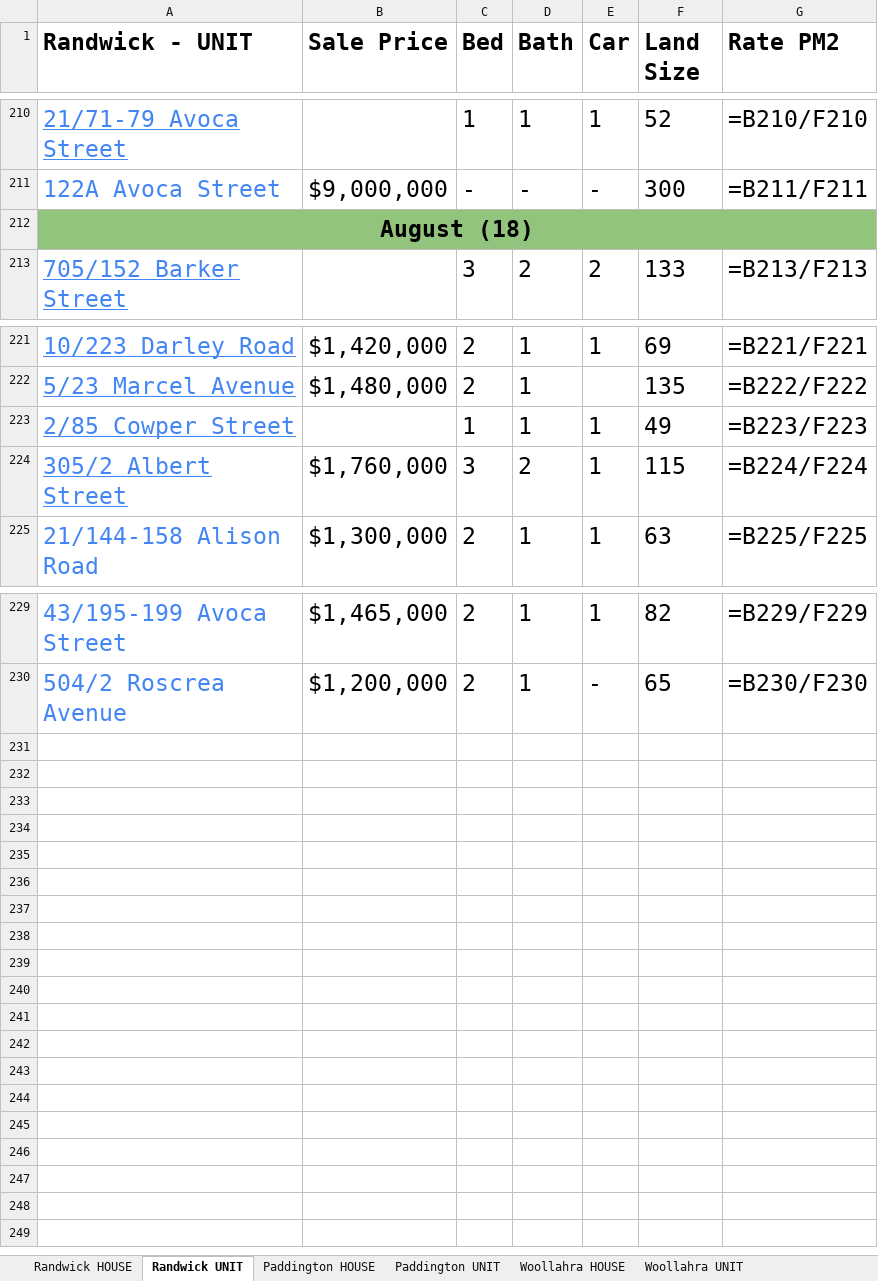
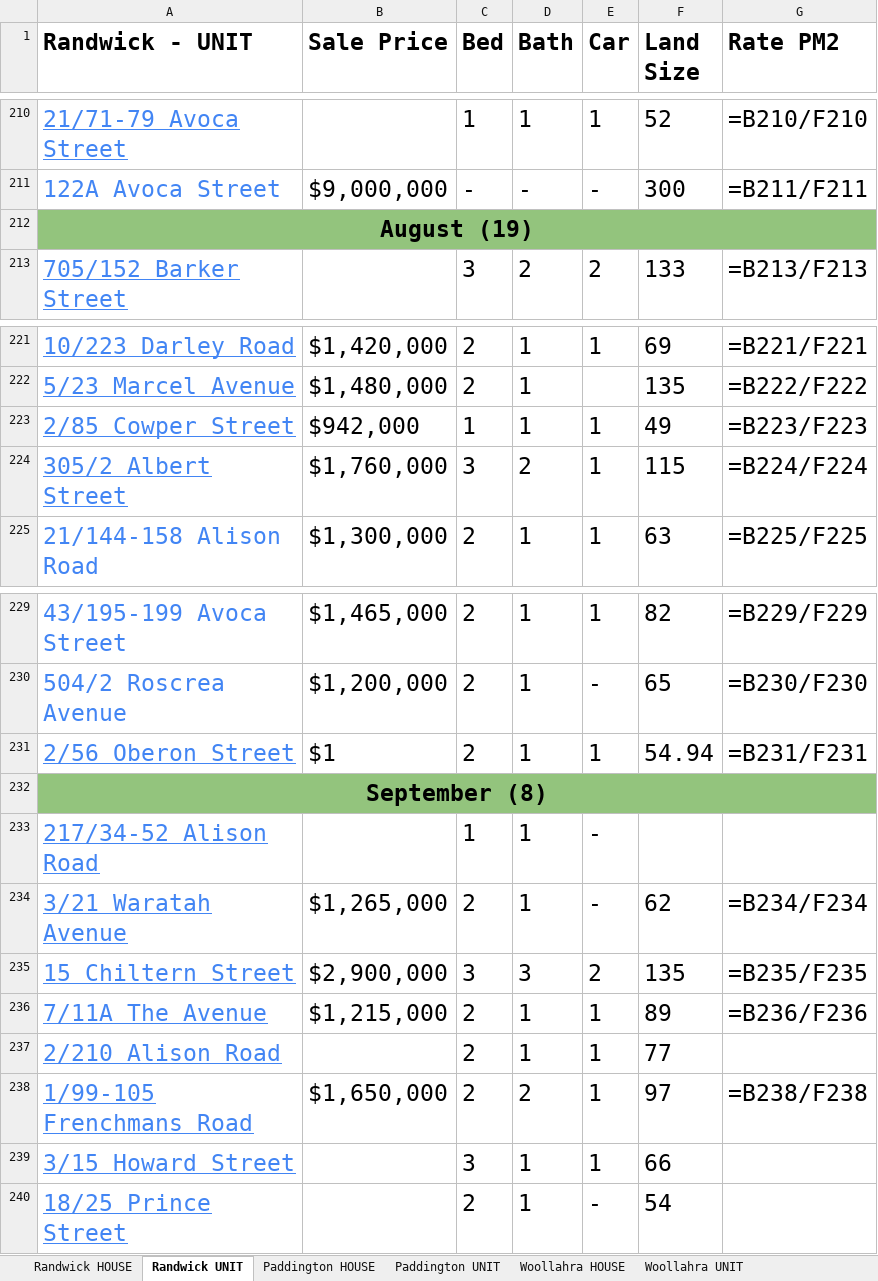
Before and after one commit to JJaykayy/Eastern-Suburbs---Sold-Properties-2026, an Excel workbook: Eastern Suburbs - Sold Properties 2026.xlsx, sheet Randwick UNIT, drawn as a sheet; only a part is shown, gaps mark what is left out; values as stored, in another font and other column widths than the file's, no borders; formulas without a stored value are shown as written; the diff names each change by its address in the sheet, - before the commit and + after, or states it on an @@ line.

```diff
--- a/Eastern Suburbs - Sold Properties 2026.xlsx (sheet Randwick UNIT)
+++ b/Eastern Suburbs - Sold Properties 2026.xlsx (sheet Randwick UNIT)
-A212 (Randwick - UNIT): August (18)
+A212 (Randwick - UNIT): August (19)
-B223 (Sale Price): (empty)
+B223 (Sale Price): $942,000
+row 231: 2/56 Oberon Street | $1 | 2 | 1 | 1 | 54.94 | =B231/F231
+row 232: September (8)
+row 233: 217/34-52 Alison Road |  | 1 | 1 | -
+row 234: 3/21 Waratah Avenue | $1,265,000 | 2 | 1 | - | 62 | =B234/F234
+row 235: 15 Chiltern Street | $2,900,000 | 3 | 3 | 2 | 135 | =B235/F235
+row 236: 7/11A The Avenue | $1,215,000 | 2 | 1 | 1 | 89 | =B236/F236
+row 237: 2/210 Alison Road |  | 2 | 1 | 1 | 77
+row 238: 1/99-105 Frenchmans Road | $1,650,000 | 2 | 2 | 1 | 97 | =B238/F238
+row 239: 3/15 Howard Street |  | 3 | 1 | 1 | 66
+row 240: 18/25 Prince Street |  | 2 | 1 | - | 54
```
Also changed, not shown: sheet Waterloo UNIT, sheet Bondi UNIT, sheet Potts Point UNIT, sheet Maroubra UNIT, sheet Maroubra - HOUSE, sheet Rose Bay UNIT, 12 more sheets, other sheet tabs, 1 other file.
